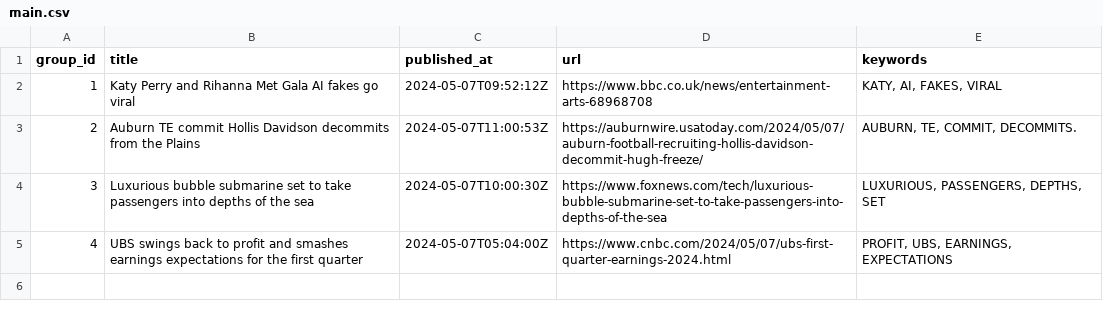
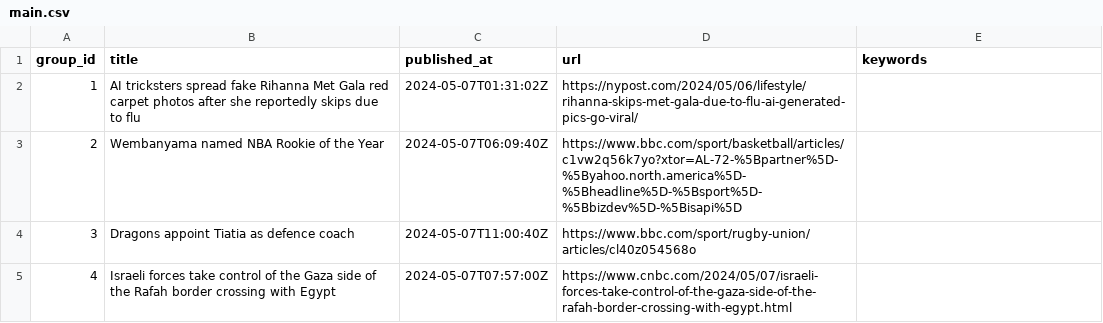
Before and after one commit to ritikaasri/newsgame, a CSV file: web/data/main.csv, drawn as a sheet.

Commit message:
Update news main.csv

```diff
--- a/web/data/main.csv
+++ b/web/data/main.csv
@@ -1,5 +1,5 @@
 group_id,title,published_at,url,keywords
-1,Katy Perry and Rihanna Met Gala AI fakes go viral,2024-05-07T09:52:12Z,https://www.bbc.co.uk/news/entertainment-arts-68968708,"KATY, AI, FAKES, VIRAL"
-2,Auburn TE commit Hollis Davidson decommits from the Plains,2024-05-07T11:00:53Z,https://auburnwire.usatoday.com/2024/05/07/auburn-football-recruiting-hollis-davidson-decommit-hugh-freeze/,"AUBURN, TE, COMMIT, DECOMMITS."
-3,Luxurious bubble submarine set to take passengers into depths of the sea,2024-05-07T10:00:30Z,https://www.foxnews.com/tech/luxurious-bubble-submarine-set-to-take-passengers-into-depths-of-the-sea,"LUXURIOUS, PASSENGERS, DEPTHS, SET"
-4,UBS swings back to profit and smashes earnings expectations for the first quarter,2024-05-07T05:04:00Z,https://www.cnbc.com/2024/05/07/ubs-first-quarter-earnings-2024.html,"PROFIT, UBS, EARNINGS, EXPECTATIONS"
+1,AI tricksters spread fake Rihanna Met Gala red carpet photos after she reportedly skips due to flu,2024-05-07T01:31:02Z,https://nypost.com/2024/05/06/lifestyle/rihanna-skips-met-gala-due-to-flu-ai-generated-pics-go-viral/,
+2,Wembanyama named NBA Rookie of the Year,2024-05-07T06:09:40Z,https://www.bbc.com/sport/basketball/articles/c1vw2q56k7yo?xtor=AL-72-%5Bpartner%5D-%5Byahoo.north.america%5D-%5Bheadline%5D-%5Bsport%5D-%5Bbizdev%5D-%5Bisapi%5D,
+3,Dragons appoint Tiatia as defence coach,2024-05-07T11:00:40Z,https://www.bbc.com/sport/rugby-union/articles/cl40z054568o,
+4,Israeli forces take control of the Gaza side of the Rafah border crossing with Egypt,2024-05-07T07:57:00Z,https://www.cnbc.com/2024/05/07/israeli-forces-take-control-of-the-gaza-side-of-the-rafah-border-crossing-with-egypt.html,
```
